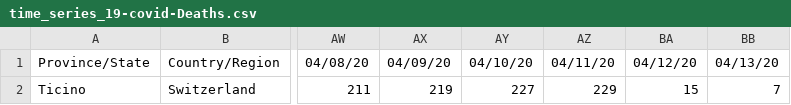
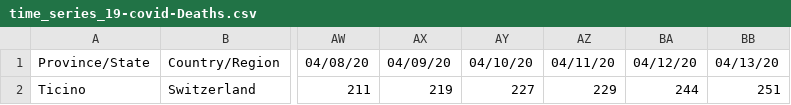
Before and after one commit to marc0f/SwitzerlandDataCOVID-19, a CSV file: data/time_series_19-covid-Deaths.csv, drawn as a sheet; only a part is shown, gaps mark what is left out; the diff names each change by its address in the sheet, - before the commit and + after, or states it on an @@ line.

```diff
--- a/data/time_series_19-covid-Deaths.csv
+++ b/data/time_series_19-covid-Deaths.csv
-BA2: 15
+BA2: 244
-BB2: 7
+BB2: 251
```
Also changed, not shown: data/time_series_19-covid-all.csv.
